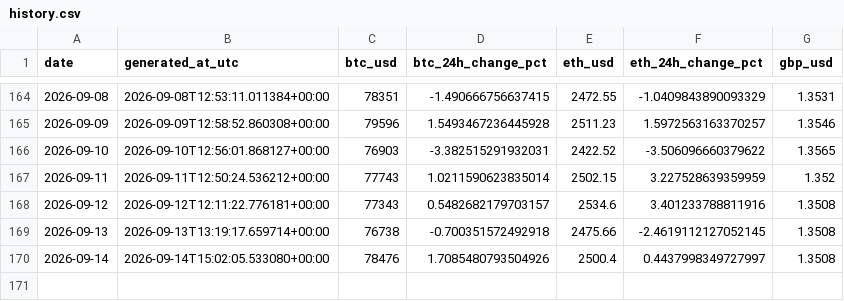
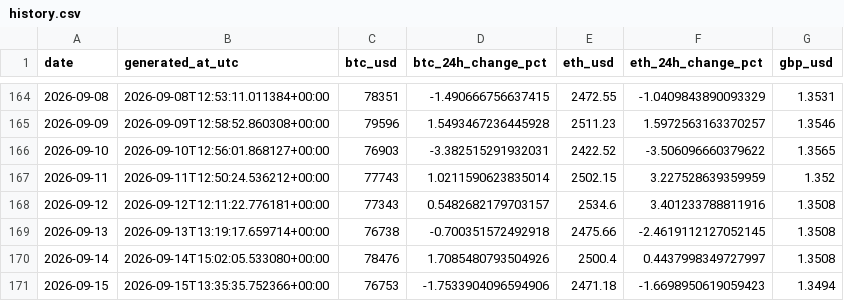
Before and after one commit to TEHILLA-O/log-it, a CSV file: data/processed/history.csv, drawn as a sheet; only a part is shown, gaps mark what is left out; the diff names each change by its address in the sheet, - before the commit and + after, or states it on an @@ line.

```diff
--- a/data/processed/history.csv
+++ b/data/processed/history.csv
+row 171: 2026-09-15 | 2026-09-15T13:35:35.752366+00:00 | 76753 | -1.7533904096594906 | 2471.18 | -1.6698950619059423 | 1.3494
```
Also changed, not shown: 2 other files.
